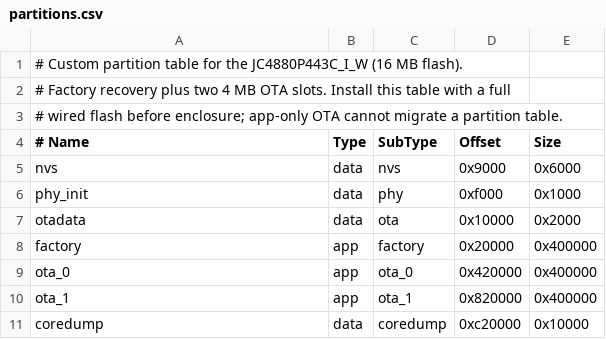
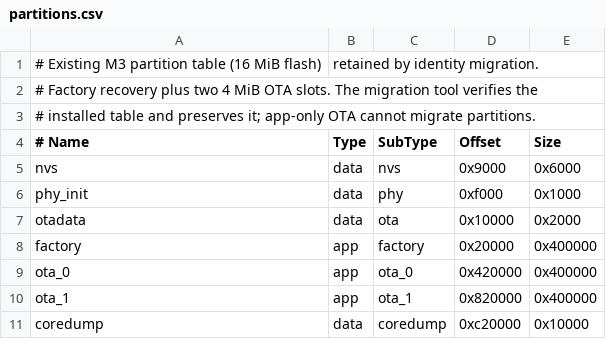
Before and after one commit to dvucinozd/Pajoniiir, a CSV file: firmware/main-deck-m3/partitions.csv, drawn as a sheet.

```diff
--- a/firmware/main-deck-m3/partitions.csv
+++ b/firmware/main-deck-m3/partitions.csv
@@ -1,4 +1,4 @@
-# Custom partition table for the JC4880P443C_I_W (16 MB flash).
-# Factory recovery plus two 4 MB OTA slots. Install this table with a full
-# wired flash before enclosure; app-only OTA cannot migrate a partition table.
+# Existing M3 partition table (16 MiB flash), retained by identity migration.
+# Factory recovery plus two 4 MiB OTA slots. The migration tool verifies the
+# installed table and preserves it; app-only OTA cannot migrate partitions.
 # Name,     Type, SubType,  Offset,    Size
```
Also changed, not shown: 42 other files.
